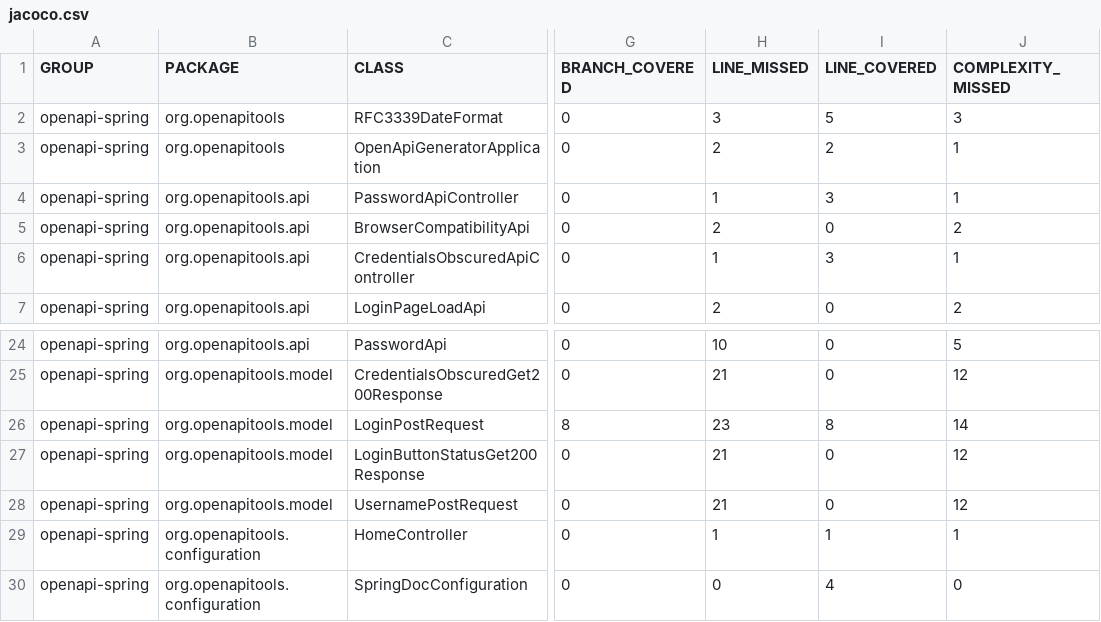
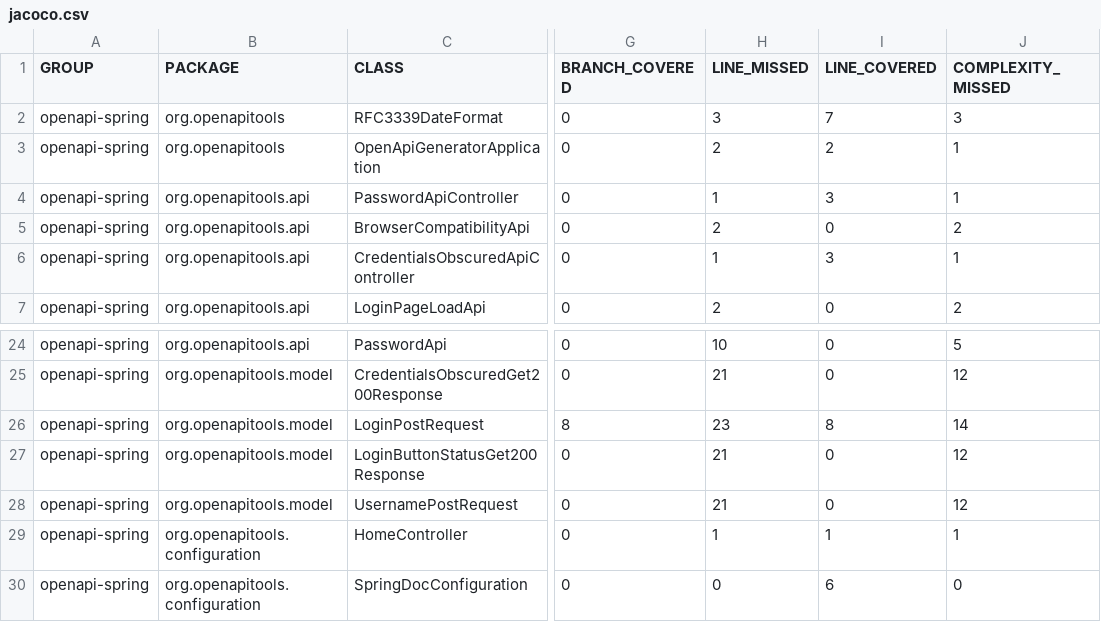
Before and after one commit to Garvit-Jethwani/LoginApp, a CSV file: coverageReport/jacoco.csv, drawn as a sheet; only a part is shown, gaps mark what is left out; the diff names each change by its address in the sheet, - before the commit and + after, or states it on an @@ line.

Commit message:
Updated test reports, generated by RoostGPT
Using AI Model claude-3-opus-20240229, for user feedback: Add more comments in test file

```diff
--- a/coverageReport/jacoco.csv
+++ b/coverageReport/jacoco.csv
-I2 (LINE_COVERED): 5
+I2 (LINE_COVERED): 7
-I30 (LINE_COVERED): 4
+I30 (LINE_COVERED): 6
```
Also changed, not shown: 57 other files.
